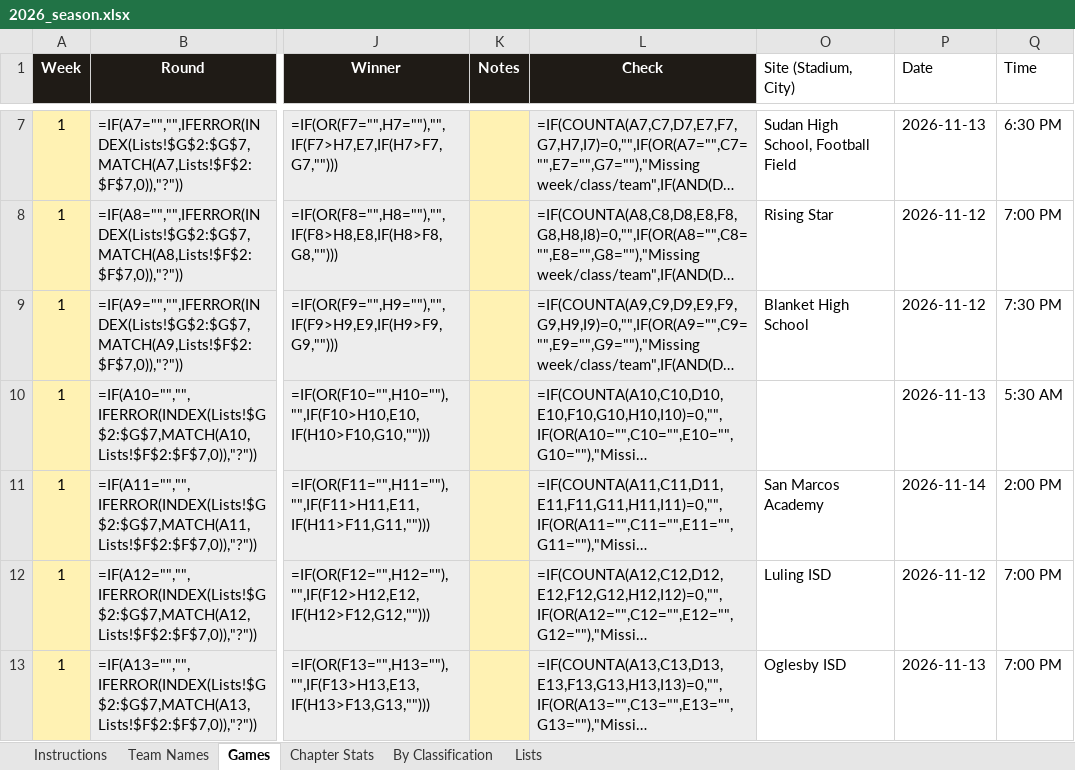
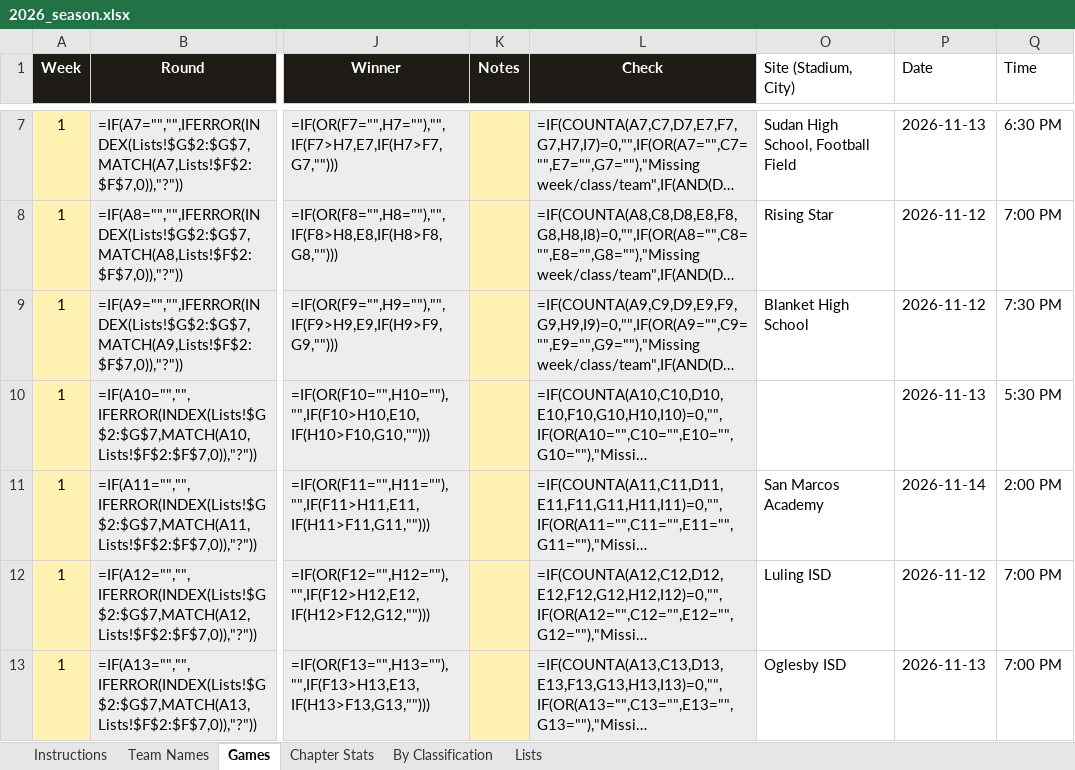
Before and after one commit to colemic2006/texasplayoffs, an Excel workbook: season/2026/2026_season.xlsx, sheet Games, drawn as a sheet; only a part is shown, gaps mark what is left out; long unchanged cells end in …; values as stored, in another font and other column widths than the file's, no borders; formulas without a stored value are shown as written; conditional formats not drawn; the diff names each change by its address in the sheet, - before the commit and + after, or states it on an @@ line.

```diff
--- a/season/2026/2026_season.xlsx (sheet Games)
+++ b/season/2026/2026_season.xlsx (sheet Games)
-Q10 (Time): 5:30 AM
+Q10 (Time): 5:30 PM
```
Also changed, not shown: 1 other file.
